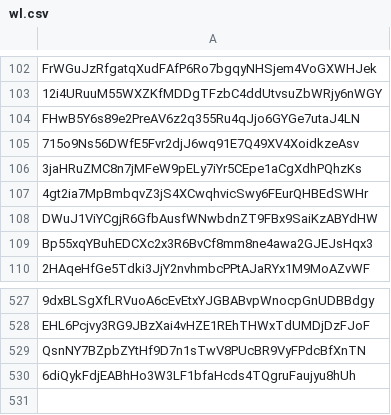
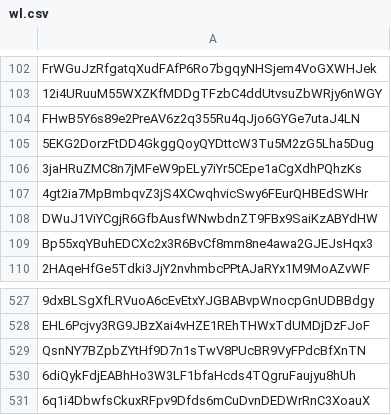
Before and after one commit to Primals-NFT/PRIMALS, a CSV file: checkeligibility/wl.csv, drawn as a sheet; only a part is shown, gaps mark what is left out; the diff names each change by its address in the sheet, - before the commit and + after, or states it on an @@ line.

Commit message:
Update wl.csv

```diff
--- a/checkeligibility/wl.csv
+++ b/checkeligibility/wl.csv
-A105: 715o9Ns56DWfE5Fvr2djJ6wq91E7Q49XV4XoidkzeAsv
+A105: 5EKG2DorzFtDD4GkggQoyQYDttcW3Tu5M2zG5Lha5Dug
+row 531: 6q1i4DbwfsCkuxRFpv9Dfds6mCuDvnDEDWrRnC3XoauX
```
